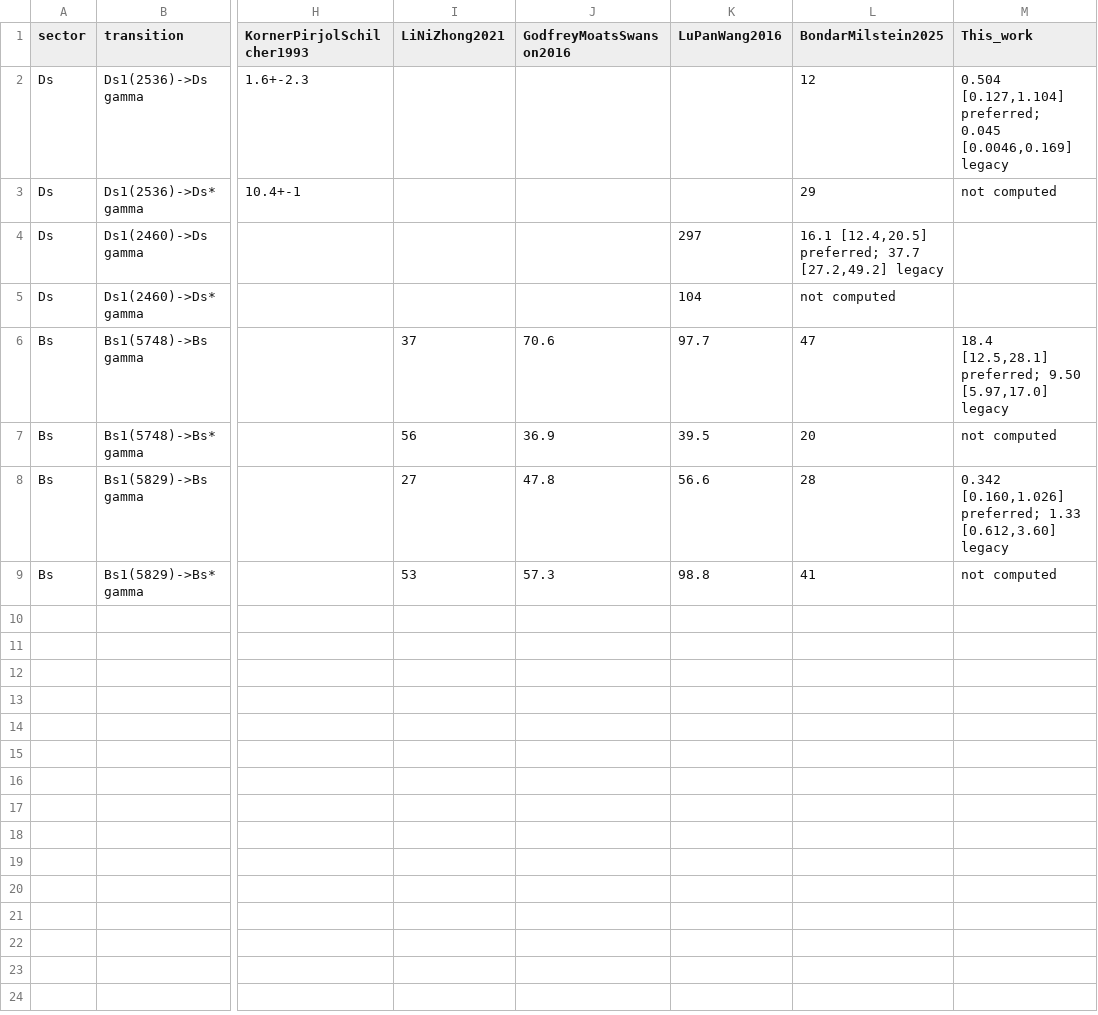
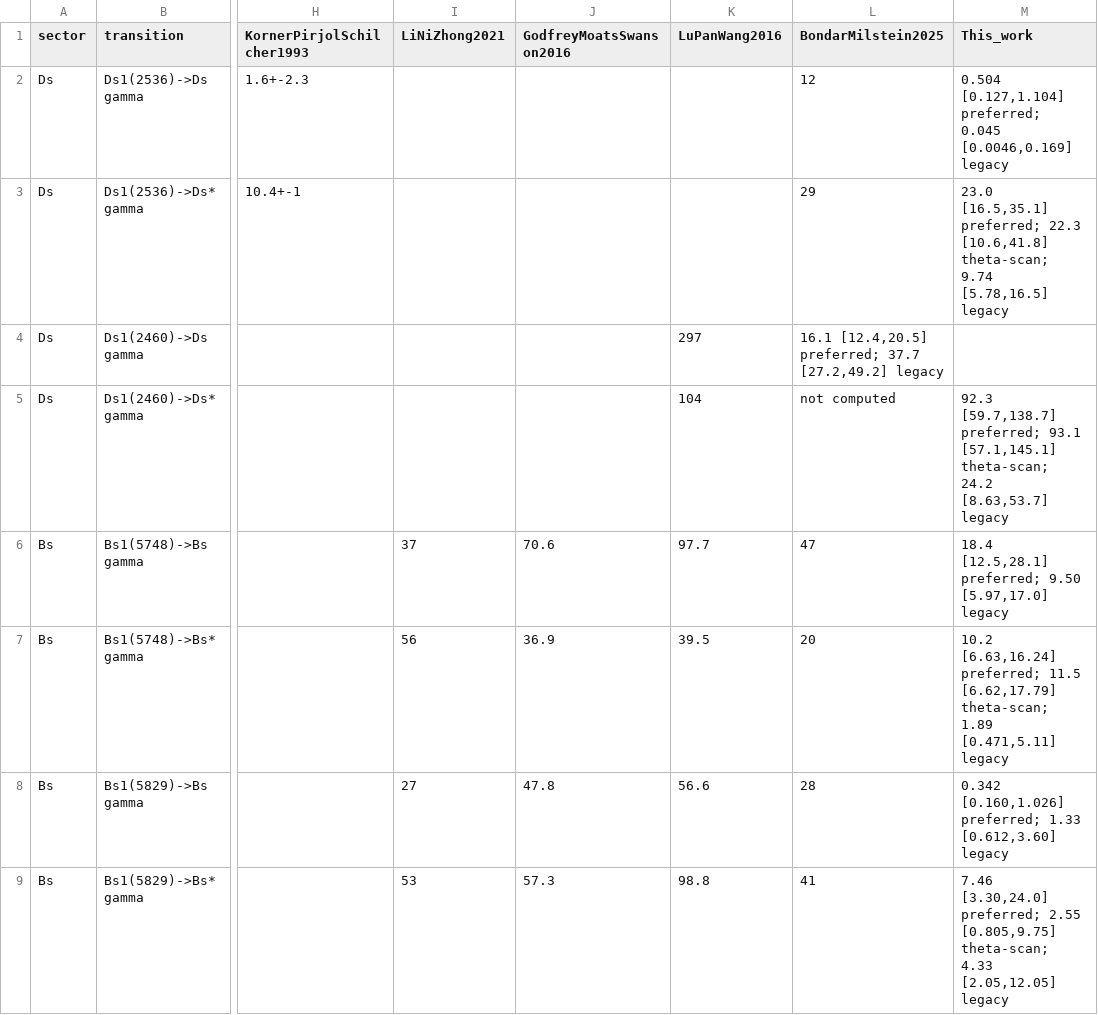
Before and after one commit to sbilmis/Dsgamma, a CSV file: outputs/bondar_literature_comparison_table.csv, drawn as a sheet; only a part is shown, gaps mark what is left out; the diff names each change by its address in the sheet, - before the commit and + after, or states it on an @@ line.

Commit message:
Add vector final-state literature comparison table

```diff
--- a/outputs/bondar_literature_comparison_table.csv
+++ b/outputs/bondar_literature_comparison_table.csv
-M3 (This_work): not computed
+M3 (This_work): 23.0 [16.5,35.1] preferred; 22.3 [10.6,41.8] theta-scan; 9.74 [5.78,16.5] legacy
-M5 (This_work): (empty)
+M5 (This_work): 92.3 [59.7,138.7] preferred; 93.1 [57.1,145.1] theta-scan; 24.2 [8.63,53.7] legacy
-M7 (This_work): not computed
+M7 (This_work): 10.2 [6.63,16.24] preferred; 11.5 [6.62,17.79] theta-scan; 1.89 [0.471,5.11] legacy
-M9 (This_work): not computed
+M9 (This_work): 7.46 [3.30,24.0] preferred; 2.55 [0.805,9.75] theta-scan; 4.33 [2.05,12.05] legacy
```
Also changed, not shown: 6 other files.
